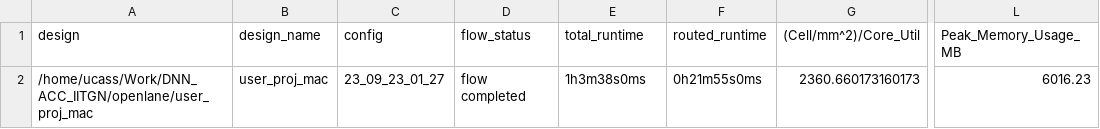
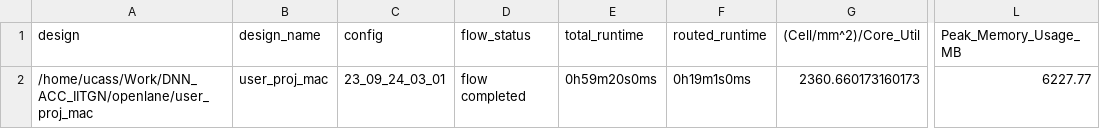
Before and after one commit to nm1207/DNN_ACC_IITGN, a CSV file: signoff/user_proj_mac/metrics.csv, drawn as a sheet; only a part is shown, gaps mark what is left out; the diff names each change by its address in the sheet, - before the commit and + after, or states it on an @@ line.

```diff
--- a/signoff/user_proj_mac/metrics.csv
+++ b/signoff/user_proj_mac/metrics.csv
-C2 (config): 23_09_23_01_27
+C2 (config): 23_09_24_03_01
-E2 (total_runtime): 1h3m38s0ms
+E2 (total_runtime): 0h59m20s0ms
-F2 (routed_runtime): 0h21m55s0ms
+F2 (routed_runtime): 0h19m1s0ms
-L2 (Peak_Memory_Usage_MB): 6016.23
+L2 (Peak_Memory_Usage_MB): 6227.77
```
Also changed, not shown: 59 other files.
